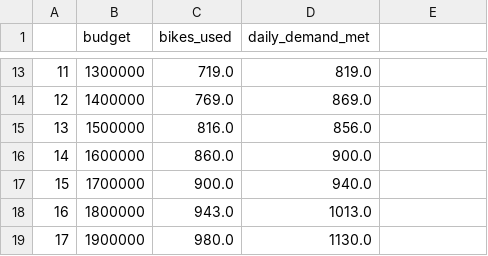
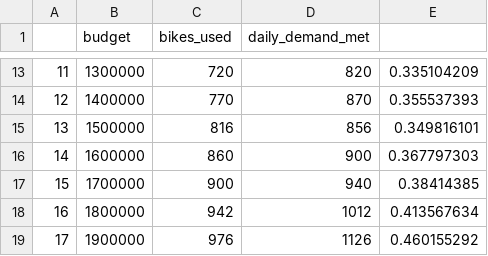
Before and after one commit to michaeltiller/MMCS-Main-Project, a CSV file: 23 Nov 2025 01-49PM clusters-400/varying_budget_to_effect_demand_met_and_bikes_used.csv, drawn as a sheet; only a part is shown, gaps mark what is left out; the diff covers the shown part only.

Commit message:
update sensitivity to show % demand met

```diff
--- a/23 Nov 2025 01-49PM clusters-400/varying_budget_to_effect_demand_met_and_bikes_used.csv
+++ b/23 Nov 2025 01-49PM clusters-400/varying_budget_to_effect_demand_met_and_bikes_used.csv
@@ -13,7 +13,7 @@
-11,1300000,719.0,819.0
-12,1400000,769.0,869.0
-13,1500000,816.0,856.0
-14,1600000,860.0,900.0
-15,1700000,900.0,940.0
-16,1800000,943.0,1013.0
-17,1900000,980.0,1130.0
+11,1300000,720,820,0.335104209
+12,1400000,770,870,0.355537393
+13,1500000,816,856,0.349816101
+14,1600000,860,900,0.367797303
+15,1700000,900,940,0.38414385
+16,1800000,942,1012,0.413567634
+17,1900000,976,1126,0.460155292
```
Also changed, not shown: 33 edited cells elsewhere in this file.
